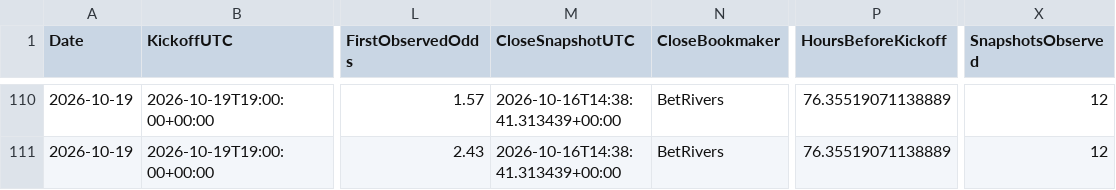
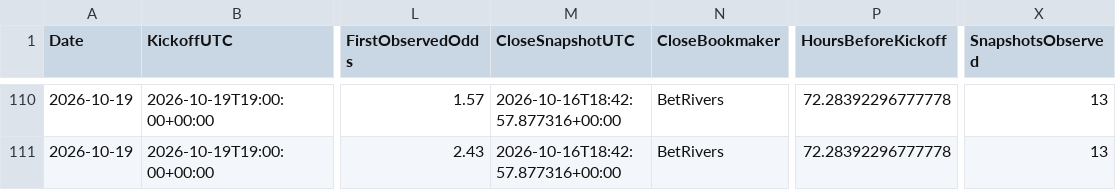
Before and after one commit to mkcesc1988/epl-prediction-engine, a CSV file: data/history/clv_report.csv, drawn as a sheet; only a part is shown, gaps mark what is left out; the diff covers the shown part only; the diff names each change by its address in the sheet, - before the commit and + after, or states it on an @@ line.

```diff
--- a/data/history/clv_report.csv
+++ b/data/history/clv_report.csv
-M110:M111 (CloseSnapshotUTC): 2026-10-16T14:38:41.313439+00:00
+M110:M111 (CloseSnapshotUTC): 2026-10-16T18:42:57.877316+00:00
-P110:P111 (HoursBeforeKickoff): 76.35519071138889
+P110:P111 (HoursBeforeKickoff): 72.28392296777778
-X110:X111 (SnapshotsObserved): 12
+X110:X111 (SnapshotsObserved): 13
```
Also changed, not shown: 71 edited cells elsewhere in this file, data/history/prediction_history.csv, data/processed/actionable_decisions_v13_latest.csv, 12 other files.
